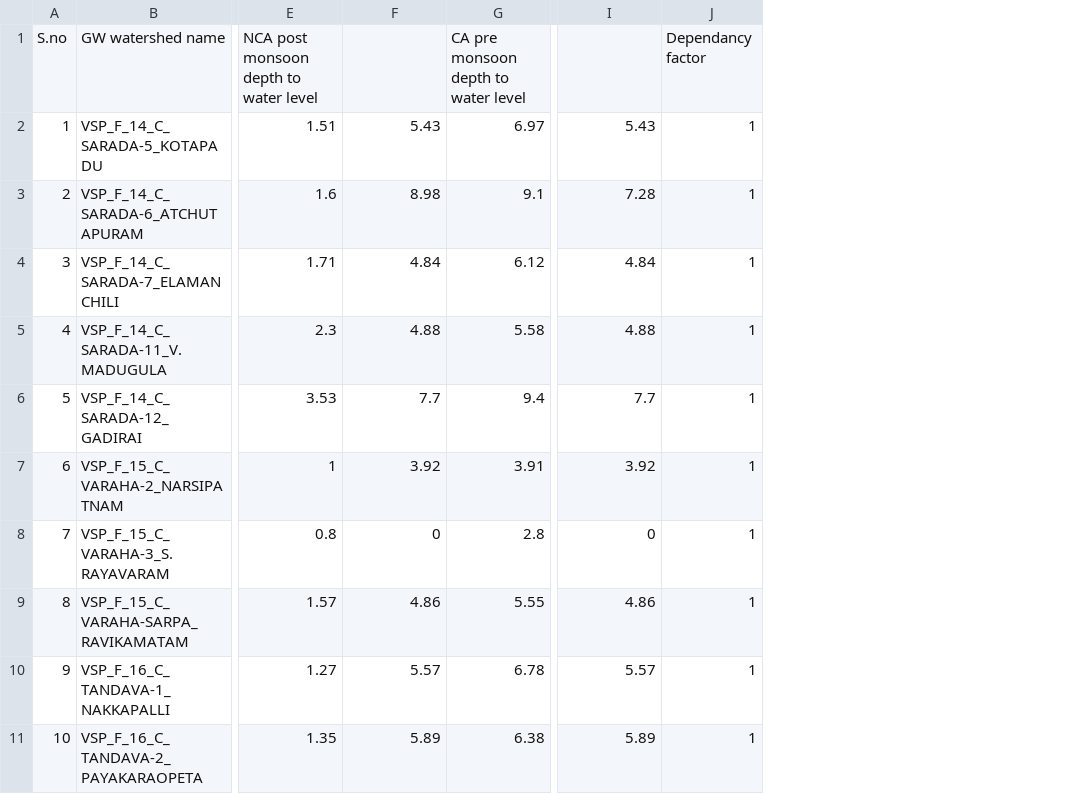
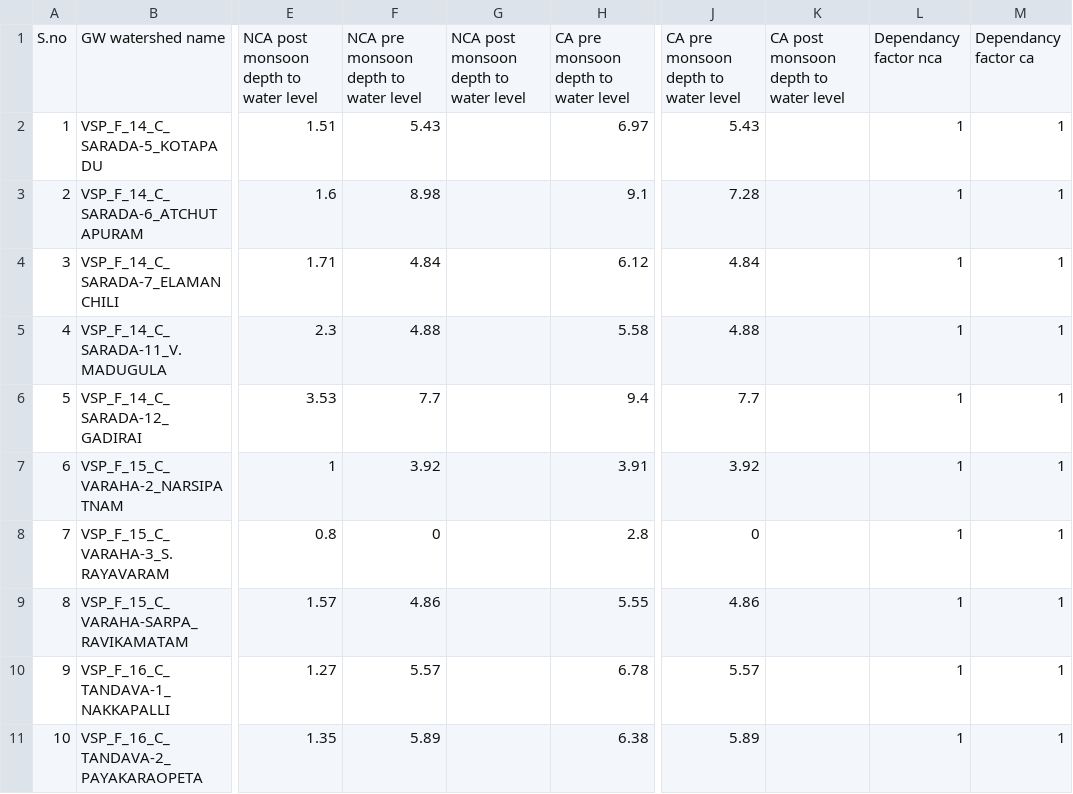
Before and after one commit to ankitkrsahu94/GEC, a CSV file: data_files_used/Visakhapatnam/rf_gw_data.csv, drawn as a sheet; only a part is shown, gaps mark what is left out; addresses are those after the commit; the diff names each change by its address in the sheet, - before the commit and + after, or states it on an @@ line.

```diff
--- a/data_files_used/Visakhapatnam/rf_gw_data.csv
+++ b/data_files_used/Visakhapatnam/rf_gw_data.csv
+column G, row 1: NCA post monsoon depth to water level
+column K, row 1: CA post monsoon depth to water level
+column M, rows 1-11: Dependancy factor ca | 1 | 1 | 1 | 1 | 1 | 1 | 1 | 1 | 1 | 1
-F1: (empty)
+F1: NCA pre monsoon depth to water level
-J1: (empty)
+J1: CA pre monsoon depth to water level
-L1: Dependancy factor
+L1: Dependancy factor nca
```
Also changed, not shown: data_files_used/Kadapa/final_mapping.csv, data_files_used/WGodavari/final_mapping.csv, 23 other files.
